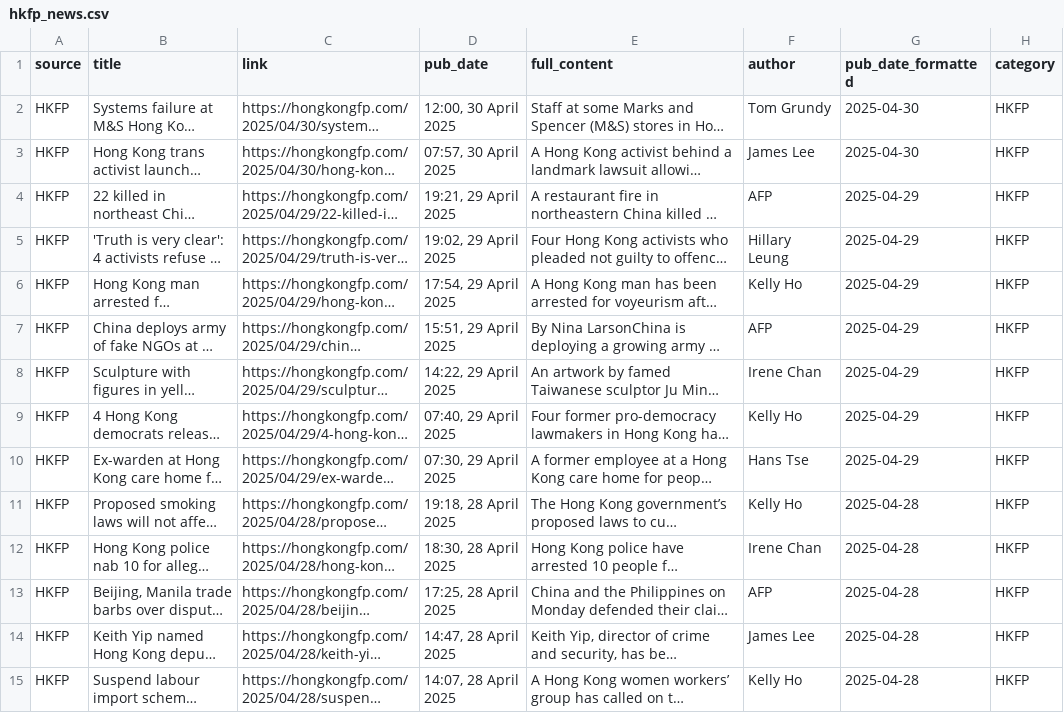
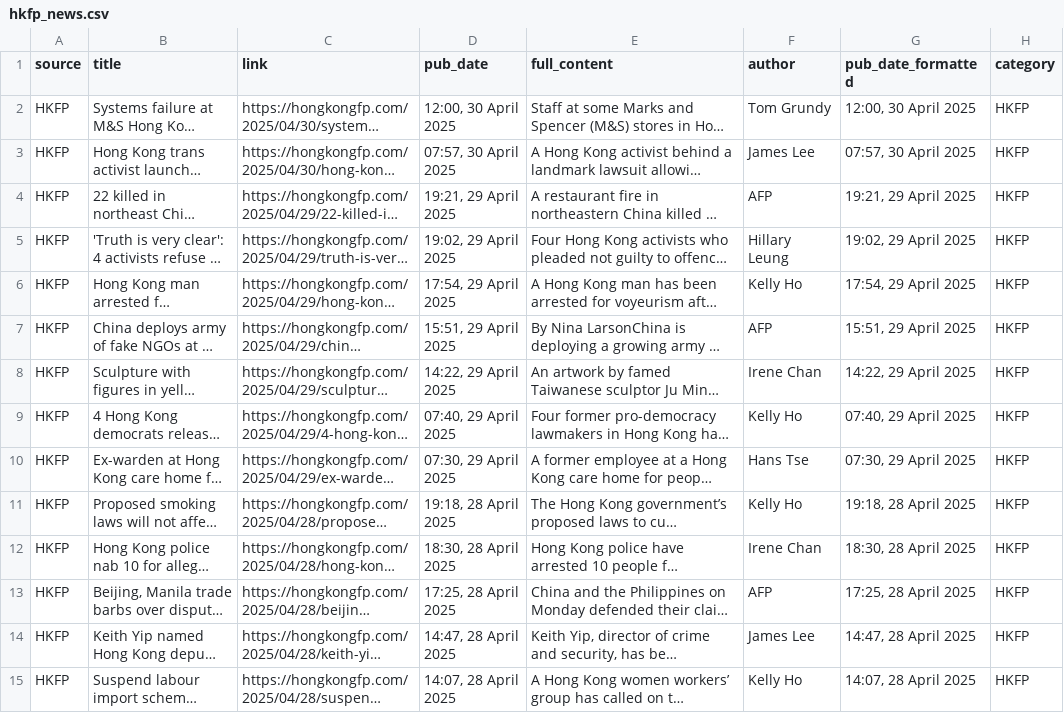
Before and after one commit to sennett-lau/stat8021-project, a CSV file: backend/hk_news/hkfp_news.csv, drawn as a sheet; only a part is shown; long unchanged cells end in …; the diff covers the shown part only; the diff names each change by its address in the sheet, - before the commit and + after, or states it on an @@ line.

```diff
--- a/backend/hk_news/hkfp_news.csv
+++ b/backend/hk_news/hkfp_news.csv
-G2 (pub_date_formatted): 2025-04-30
+G2 (pub_date_formatted): 12:00, 30 April 2025
-G3 (pub_date_formatted): 2025-04-30
+G3 (pub_date_formatted): 07:57, 30 April 2025
-G4 (pub_date_formatted): 2025-04-29
+G4 (pub_date_formatted): 19:21, 29 April 2025
-G5 (pub_date_formatted): 2025-04-29
+G5 (pub_date_formatted): 19:02, 29 April 2025
-G6 (pub_date_formatted): 2025-04-29
+G6 (pub_date_formatted): 17:54, 29 April 2025
-G7 (pub_date_formatted): 2025-04-29
+G7 (pub_date_formatted): 15:51, 29 April 2025
-G8 (pub_date_formatted): 2025-04-29
+G8 (pub_date_formatted): 14:22, 29 April 2025
-G9 (pub_date_formatted): 2025-04-29
+G9 (pub_date_formatted): 07:40, 29 April 2025
-G10 (pub_date_formatted): 2025-04-29
+G10 (pub_date_formatted): 07:30, 29 April 2025
-G11 (pub_date_formatted): 2025-04-28
+G11 (pub_date_formatted): 19:18, 28 April 2025
-G12 (pub_date_formatted): 2025-04-28
+G12 (pub_date_formatted): 18:30, 28 April 2025
-G13 (pub_date_formatted): 2025-04-28
+G13 (pub_date_formatted): 17:25, 28 April 2025
-G14 (pub_date_formatted): 2025-04-28
+G14 (pub_date_formatted): 14:47, 28 April 2025
-G15 (pub_date_formatted): 2025-04-28
+G15 (pub_date_formatted): 14:07, 28 April 2025
```
Also changed, not shown: 155 edited cells elsewhere in this file, 2 other files.
